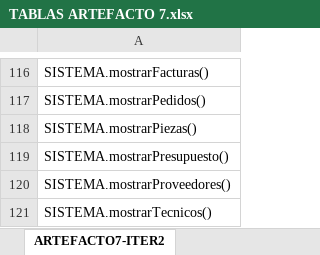
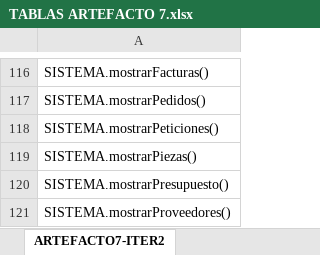
Before and after one commit to JuanCasado/SW, an Excel workbook: ITER2/ARTEFACTOS/TABLAS ARTEFACTO 7.xlsx, sheet ARTEFACTO7-ITER2, drawn as a sheet; only a part is shown, gaps mark what is left out; the shorter side is filled out with more unchanged rows; values as stored, in another font and other column widths than the file's, no borders; the diff names each change by its address in the sheet, - before the commit and + after, or states it on an @@ line.

Commit message:
tablas 7

```diff
--- a/ITER2/ARTEFACTOS/TABLAS ARTEFACTO 7.xlsx (sheet ARTEFACTO7-ITER2)
+++ b/ITER2/ARTEFACTOS/TABLAS ARTEFACTO 7.xlsx (sheet ARTEFACTO7-ITER2)
+row 118: SISTEMA.mostrarPeticiones()
```
